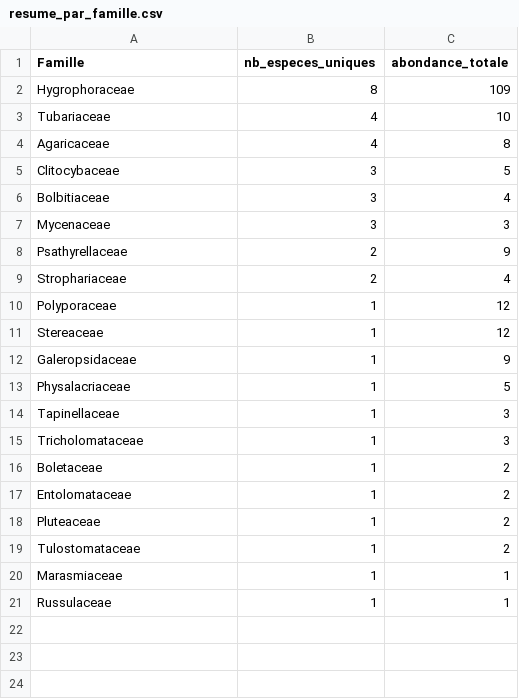
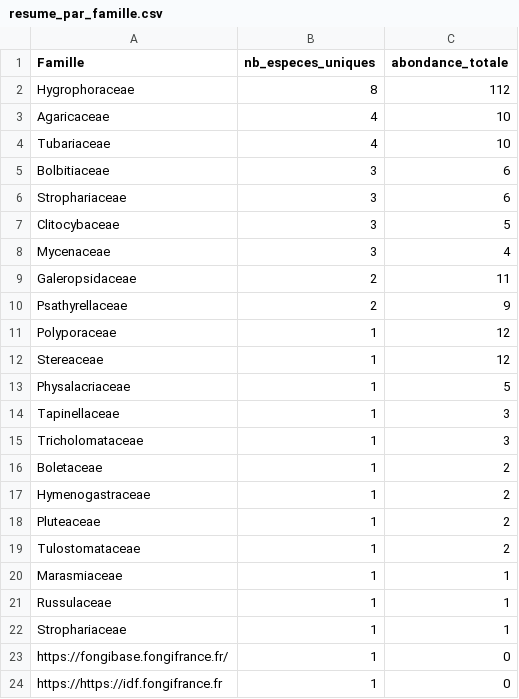
Before and after one commit to eddyboite-nat/myco_apps_releases, a CSV file: results/EPFIP_CHEGD/resume_par_famille.csv, drawn as a sheet.

Commit message:
Update species and family summaries, enhance site evaluations, and refine model selection metrics
- Adjusted abundance and observation counts for several species in resume_par_espece.csv.
- Updated family statistics in resume_par_famille.csv, including new families and corrected abundance totals.
- Enhanced site evaluation metrics in resume_par_site.csv, adding new sites and adjusting counts.
- Revised model selection summary in stat_model_selection_summary.csv to reflect updated metrics.
- Improved reliability distribution statistics in stat_obj1_reliability_distribution.csv.
- Corrected best weighting candidates in stat_obj2_weighting_candidates.csv and stat_obj2_best_weighting.csv.
- Updated confusion matrix and predictions in stat_obj3_best_model_confusion_matrix.csv and stat_obj3_best_model_predictions.csv.
- Adjusted inference test metrics in stat_obj4_inference_tests.csv.
- Modified site evaluation synthesis in synthese_evaluation_par_site.csv for accuracy.
- Added new harvest data file données_récoltes_chegd_pelouses.csv.old and log file EPFIP_CHEGD_20260623_1835.log for tracking changes.

```diff
--- a/results/EPFIP_CHEGD/resume_par_famille.csv
+++ b/results/EPFIP_CHEGD/resume_par_famille.csv
@@ -1,13 +1,13 @@
 "Famille","nb_especes_uniques","abondance_totale"
-"Hygrophoraceae",8,109
+"Hygrophoraceae",8,112
+"Agaricaceae",4,10
 "Tubariaceae",4,10
-"Agaricaceae",4,8
+"Bolbitiaceae",3,6
+"Strophariaceae",3,6
 "Clitocybaceae",3,5
-"Bolbitiaceae",3,4
-"Mycenaceae",3,3
+"Mycenaceae",3,4
+"Galeropsidaceae",2,11
 "Psathyrellaceae",2,9
-"Strophariaceae",2,4
 "Polyporaceae",1,12
 "Stereaceae",1,12
-"Galeropsidaceae",1,9
 "Physalacriaceae",1,5
@@ -16,3 +16,3 @@
 "Boletaceae",1,2
-"Entolomataceae",1,2
+"Hymenogastraceae",1,2
 "Pluteaceae",1,2
@@ -21 +21,4 @@
 "Russulaceae",1,1
+"Strophariaceae ",1,1
+"https://fongibase.fongifrance.fr/",1,0
+"https://https://idf.fongifrance.fr",1,0
```
Also changed, not shown: data/données_récoltes_chegd_pelouses.csv, results/EPFIP_CHEGD/donnees_brutes_nettoyees.csv, 44 other files.
